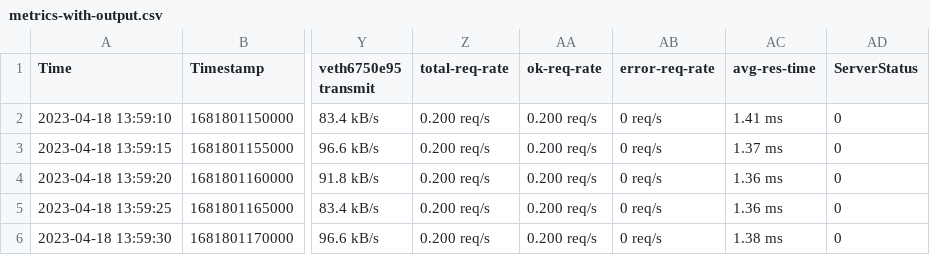
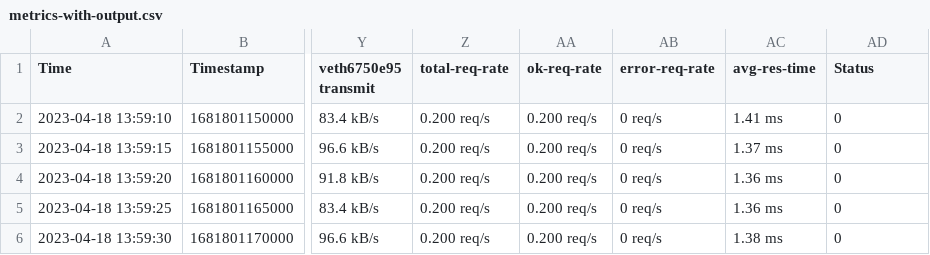
Before and after one commit to meng-rcis/rcie-system-metrics-data, a CSV file: 2023-04-18_13-59-12_rcie-api-default/metrics-with-output.csv, drawn as a sheet; only a part is shown, gaps mark what is left out; the diff names each change by its address in the sheet, - before the commit and + after, or states it on an @@ line.

```diff
--- a/2023-04-18_13-59-12_rcie-api-default/metrics-with-output.csv
+++ b/2023-04-18_13-59-12_rcie-api-default/metrics-with-output.csv
-AD1: ServerStatus
+AD1: Status
```
Also changed, not shown: 2023-04-18_13-59-12_rcie-api-default/metrics-with-output-and-standardized-unit.csv.
